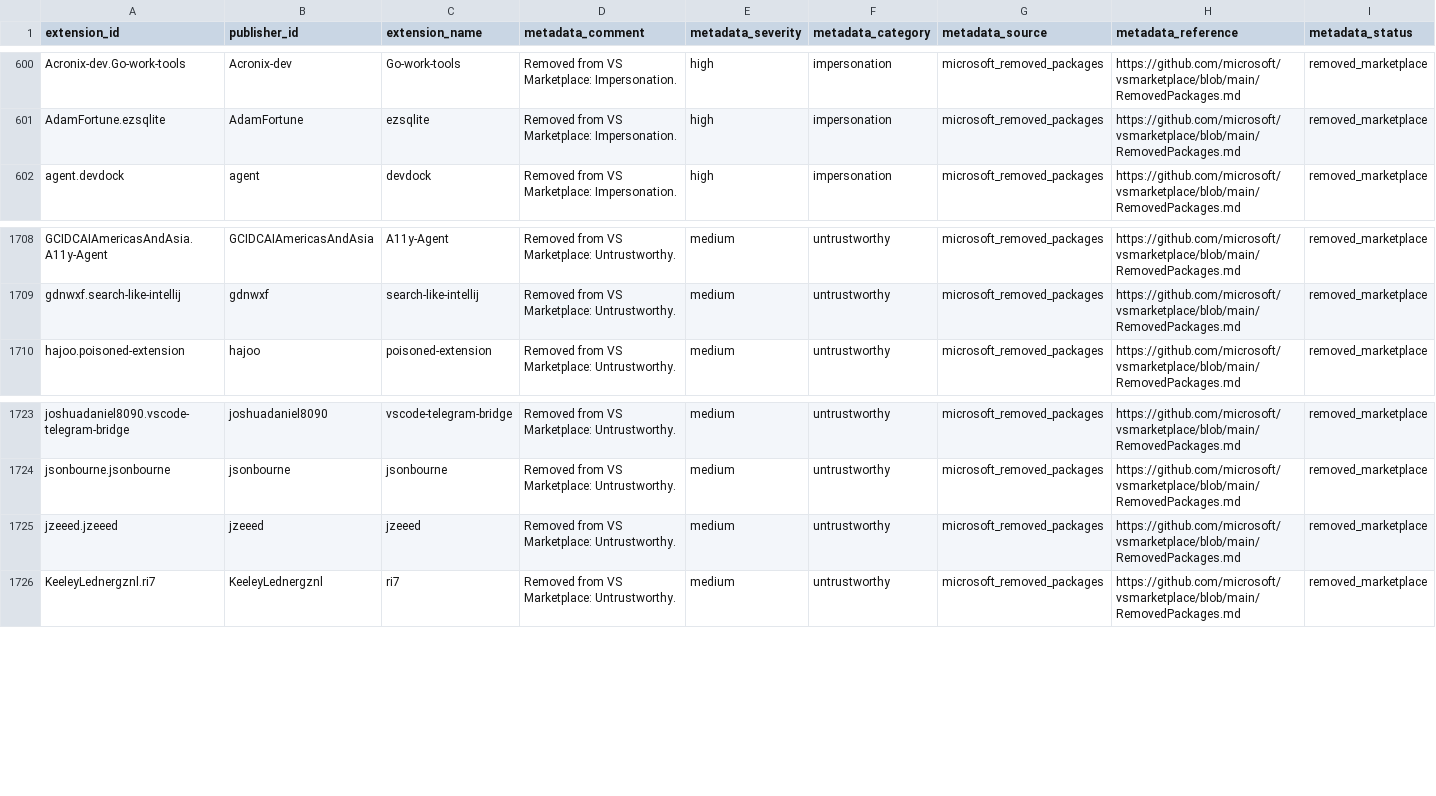
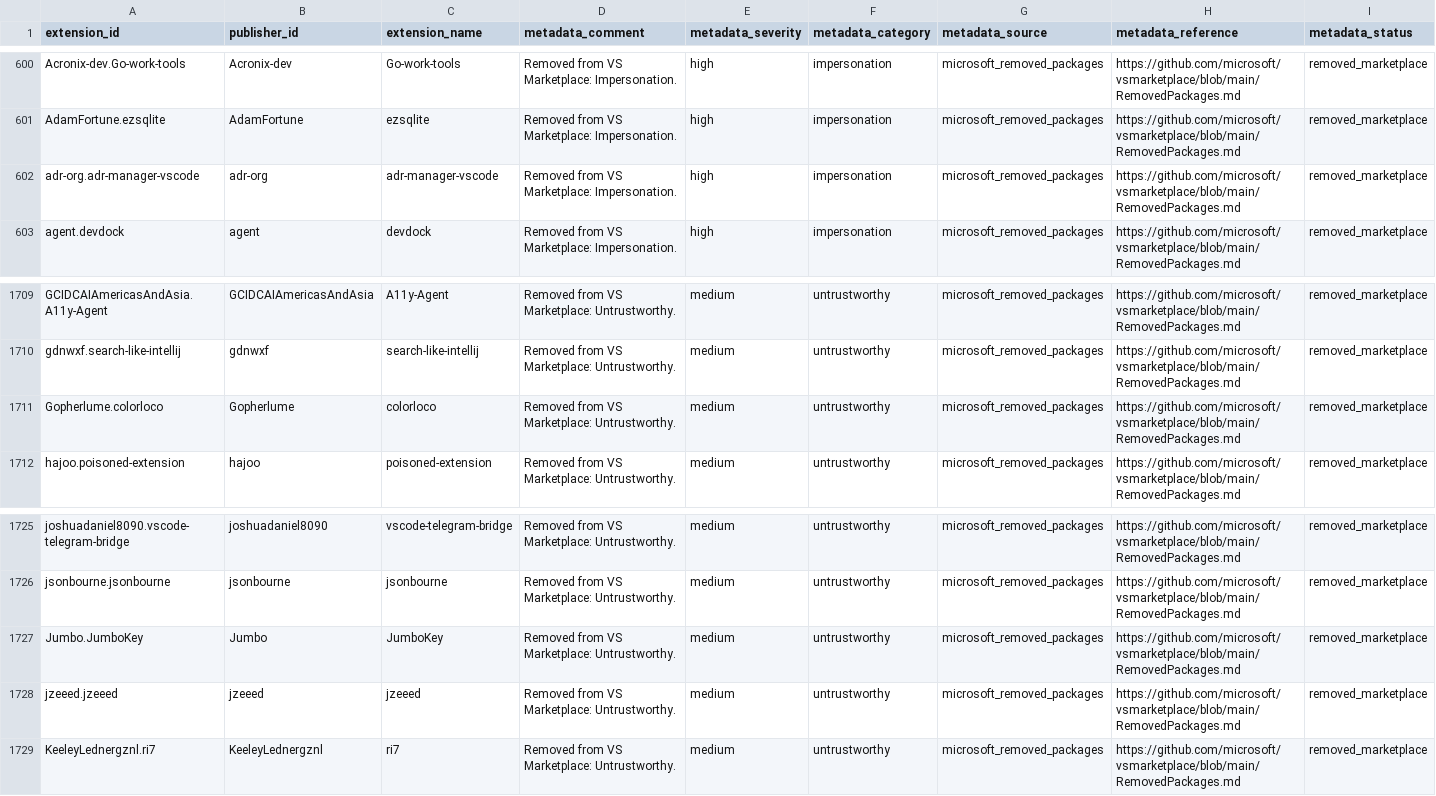
Before and after one commit to vsxsentry/vsxsentry.github.io, a CSV file: feeds/vsxsentry_feed.csv, drawn as a sheet; only a part is shown, gaps mark what is left out; rows hold the shown columns only; the diff names each change by its address in the sheet, - before the commit and + after, or states it on an @@ line.

```diff
--- a/feeds/vsxsentry_feed.csv
+++ b/feeds/vsxsentry_feed.csv
+row 602: adr-org.adr-manager-vscode | adr-org | adr-manager-vscode | Removed from VS Marketplace: Impersonation. | high | impersonation | microsoft_removed_packages | https://github.com/microsoft/vsmarketplace/blob/main/RemovedPackages.md | removed_marketplace
+row 1711: Gopherlume.colorloco | Gopherlume | colorloco | Removed from VS Marketplace: Untrustworthy. | medium | untrustworthy | microsoft_removed_packages | https://github.com/microsoft/vsmarketplace/blob/main/RemovedPackages.md | removed_marketplace
+row 1727: Jumbo.JumboKey | Jumbo | JumboKey | Removed from VS Marketplace: Untrustworthy. | medium | untrustworthy | microsoft_removed_packages | https://github.com/microsoft/vsmarketplace/blob/main/RemovedPackages.md | removed_marketplace
```
Also changed, not shown: feeds/vsxsentry_malicious_feed.csv, feeds/vsxsentry_opencti_import.csv, 13 other files.
